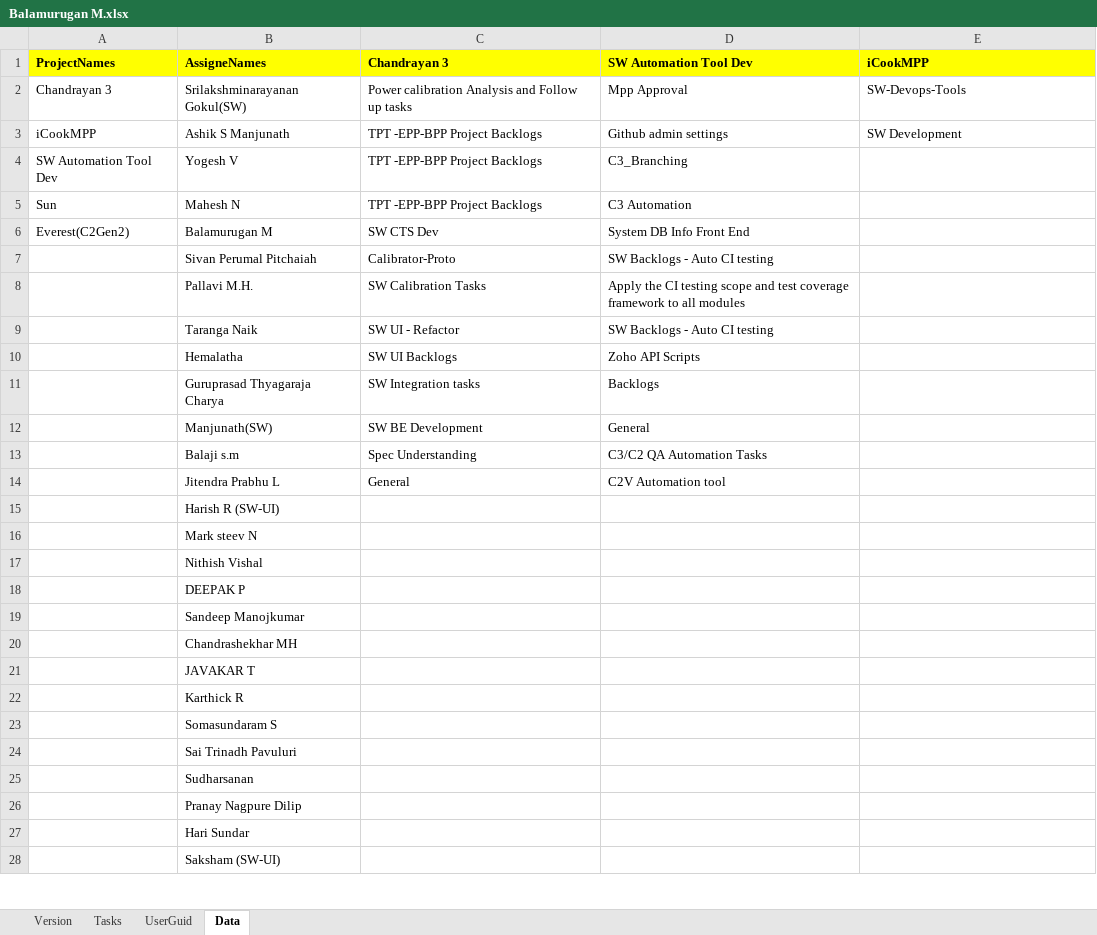
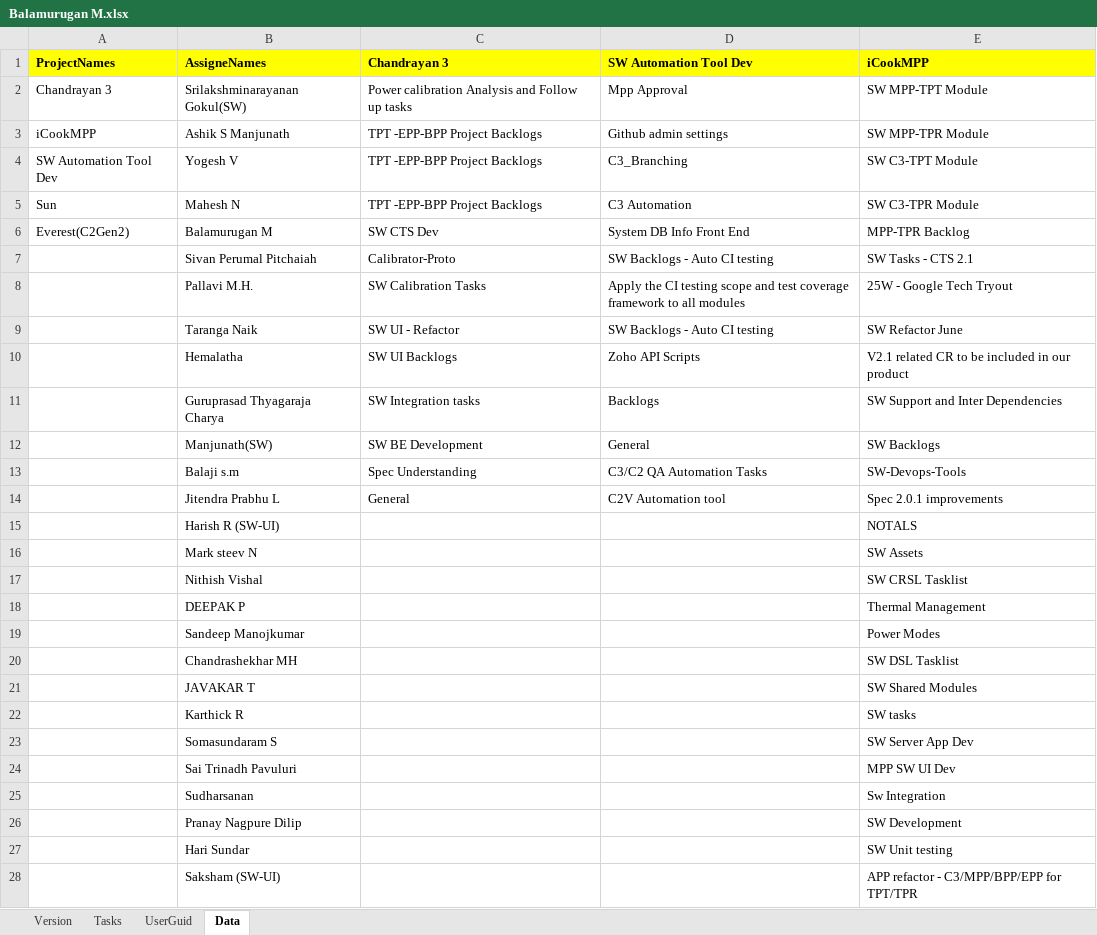
Before and after one commit to chandrashekhar54/ZohoTaskTemplates, an Excel workbook: Balamurugan M/Balamurugan M.xlsx, sheet Data, drawn as a sheet; only a part is shown; values as stored, in another font and other column widths than the file's, no borders; the diff covers the shown part only; the diff names each change by its address in the sheet, - before the commit and + after, or states it on an @@ line.

```diff
--- a/Balamurugan M/Balamurugan M.xlsx (sheet Data)
+++ b/Balamurugan M/Balamurugan M.xlsx (sheet Data)
-E2 (iCookMPP): SW-Devops-Tools
+E2 (iCookMPP): SW MPP-TPT Module
-E3 (iCookMPP): SW Development
+E3 (iCookMPP): SW MPP-TPR Module
-E4 (iCookMPP): (empty)
+E4 (iCookMPP): SW C3-TPT Module
-E5 (iCookMPP): (empty)
+E5 (iCookMPP): SW C3-TPR Module
-E6 (iCookMPP): (empty)
+E6 (iCookMPP): MPP-TPR Backlog
-E7 (iCookMPP): (empty)
+E7 (iCookMPP): SW Tasks - CTS 2.1
-E8 (iCookMPP): (empty)
+E8 (iCookMPP): 25W - Google Tech Tryout
-E9 (iCookMPP): (empty)
+E9 (iCookMPP): SW Refactor June
-E10 (iCookMPP): (empty)
+E10 (iCookMPP): V2.1 related CR to be included in our product
-E11 (iCookMPP): (empty)
+E11 (iCookMPP): SW Support and Inter Dependencies
-E12 (iCookMPP): (empty)
+E12 (iCookMPP): SW Backlogs
-E13 (iCookMPP): (empty)
+E13 (iCookMPP): SW-Devops-Tools
-E14 (iCookMPP): (empty)
+E14 (iCookMPP): Spec 2.0.1 improvements
-E15 (iCookMPP): (empty)
+E15 (iCookMPP): NOTALS
-E16 (iCookMPP): (empty)
+E16 (iCookMPP): SW Assets
-E17 (iCookMPP): (empty)
+E17 (iCookMPP): SW CRSL Tasklist
-E18 (iCookMPP): (empty)
+E18 (iCookMPP): Thermal Management
-E19 (iCookMPP): (empty)
+E19 (iCookMPP): Power Modes
-E20 (iCookMPP): (empty)
+E20 (iCookMPP): SW DSL Tasklist
-E21 (iCookMPP): (empty)
+E21 (iCookMPP): SW Shared Modules
-E22 (iCookMPP): (empty)
+E22 (iCookMPP): SW tasks
-E23 (iCookMPP): (empty)
+E23 (iCookMPP): SW Server App Dev
-E24 (iCookMPP): (empty)
+E24 (iCookMPP): MPP SW UI Dev
-E25 (iCookMPP): (empty)
+E25 (iCookMPP): Sw Integration
-E26 (iCookMPP): (empty)
+E26 (iCookMPP): SW Development
-E27 (iCookMPP): (empty)
+E27 (iCookMPP): SW Unit testing
-E28 (iCookMPP): (empty)
+E28 (iCookMPP): APP refactor - C3/MPP/BPP/EPP for TPT/TPR
```
Also changed, not shown: 10 added rows and 5 edited cells elsewhere in this sheet, Ashik S Manjunath/Ashik S Manjunath.xlsx, Chandrashekhar MH/Chandrashekhar MH.xlsx, 2 other files.
